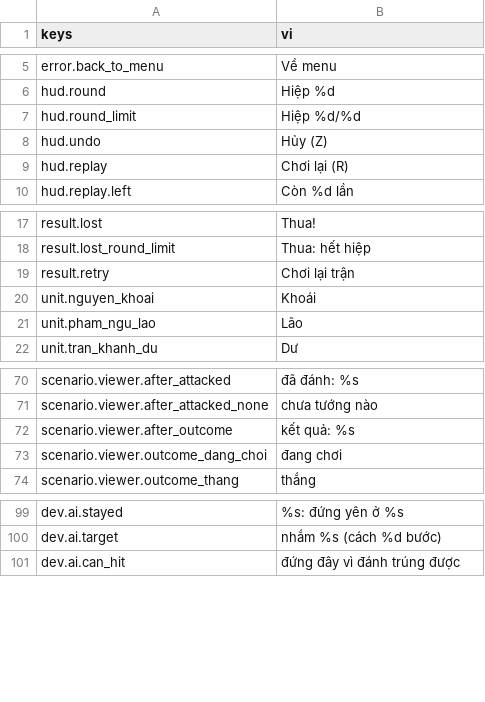
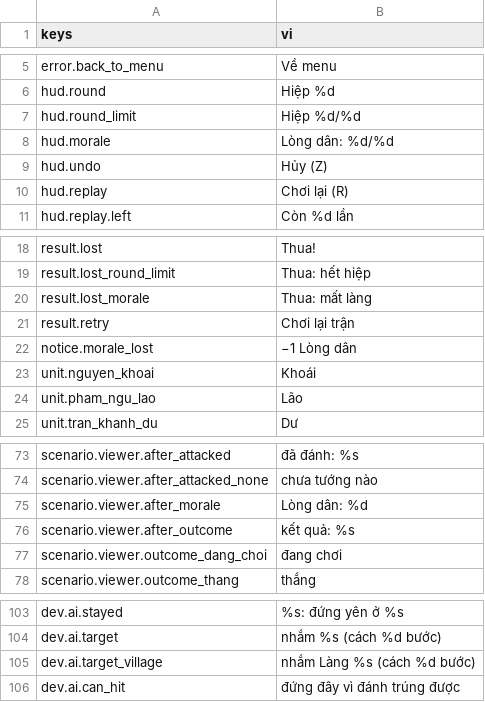
Before and after one commit to tuantrunglc/chong-nguyen-mong, a CSV file: game/i18n/text.csv, drawn as a sheet; only a part is shown, gaps mark what is left out.

Commit message:
Triển khai Làng và Lòng dân theo kết quả code review (Story 3.7)

```diff
--- a/game/i18n/text.csv
+++ b/game/i18n/text.csv
@@ -7,2 +7,3 @@ hud.round,Hiệp %d
 hud.round_limit,Hiệp %d/%d
+hud.morale,"Lòng dân: %d/%d"
 hud.undo,Hủy (Z)
@@ -18,3 +19,5 @@ result.lost,Thua!
 result.lost_round_limit,"Thua: hết hiệp"
+result.lost_morale,"Thua: mất làng"
 result.retry,Chơi lại trận
+notice.morale_lost,"−1 Lòng dân"
 unit.nguyen_khoai,Khoái
@@ -71,2 +74,3 @@ scenario.viewer.after_attacked,đã đánh: %s
 scenario.viewer.after_attacked_none,chưa tướng nào
+scenario.viewer.after_morale,"Lòng dân: %d"
 scenario.viewer.after_outcome,kết quả: %s
@@ -100,2 +104,3 @@ dev.ai.stayed,%s: đứng yên ở %s
 dev.ai.target,nhắm %s (cách %d bước)
+dev.ai.target_village,"nhắm Làng %s (cách %d bước)"
 dev.ai.can_hit,đứng đây vì đánh trúng được
```
Also changed, not shown: 37 other files.
